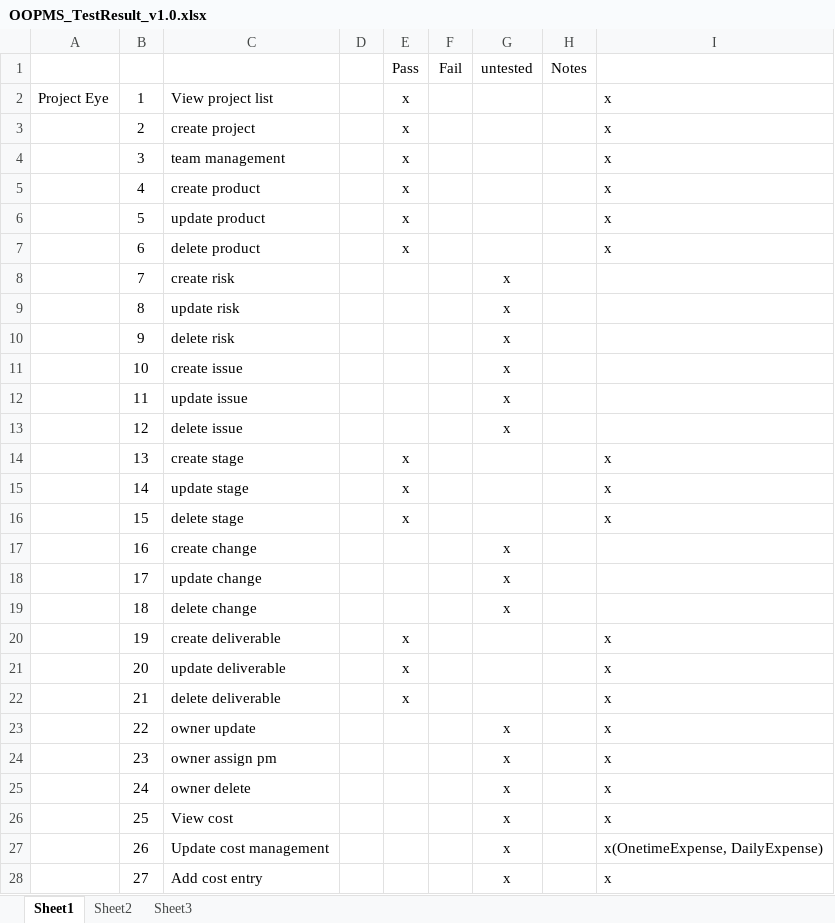
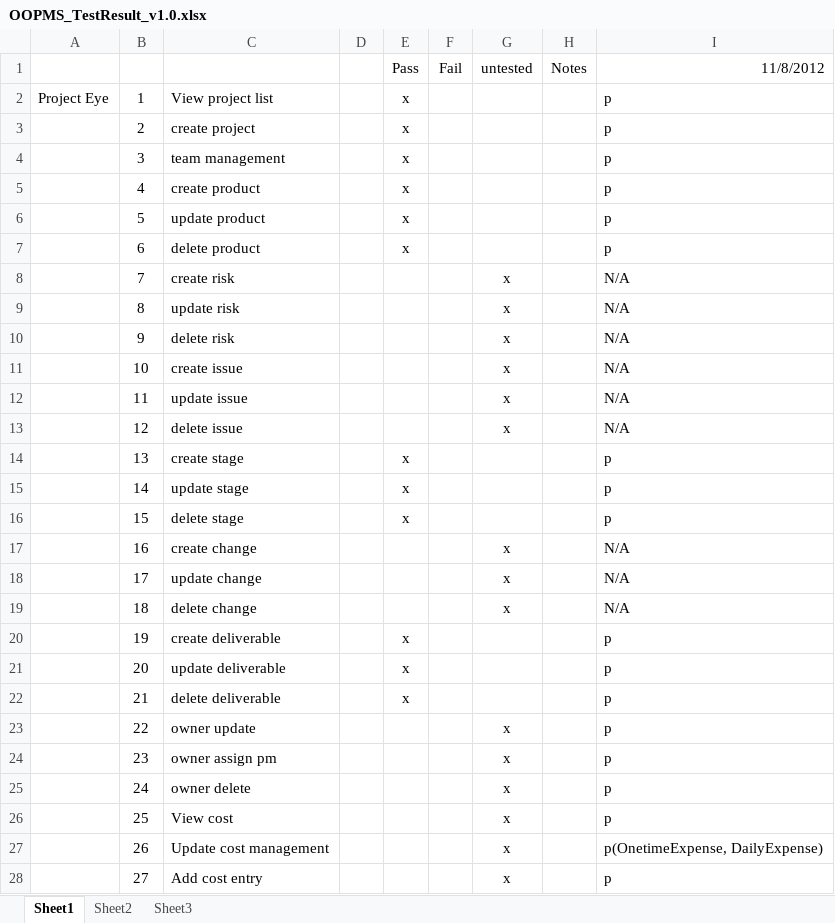
Before and after one commit to gofpattern/oopms, an Excel workbook: Document/Report/Report 05/OOPMS_TestResult_v1.0.xlsx, sheet Sheet1, drawn as a sheet; only a part is shown; values as stored, in another font and other column widths than the file's, no borders; the diff covers the shown part only; the diff names each change by its address in the sheet, - before the commit and + after, or states it on an @@ line.

```diff
--- a/Document/Report/Report 05/OOPMS_TestResult_v1.0.xlsx (sheet Sheet1)
+++ b/Document/Report/Report 05/OOPMS_TestResult_v1.0.xlsx (sheet Sheet1)
-I1: (empty)
+I1: 11/8/2012
-I2:I7: x
+I2:I7: p
-I8:I13: (empty)
+I8:I13: N/A
-I14:I16: x
+I14:I16: p
-I17:I19: (empty)
+I17:I19: N/A
-I20:I26: x
+I20:I26: p
-I27: x(OnetimeExpense, DailyExpense)
+I27: p(OnetimeExpense, DailyExpense)
-I28: x
+I28: p
```
Also changed, not shown: 31 edited cells elsewhere in this sheet.
